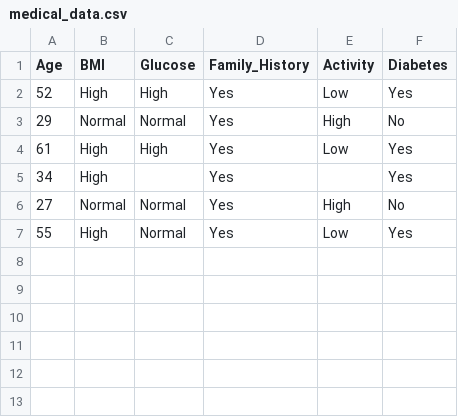
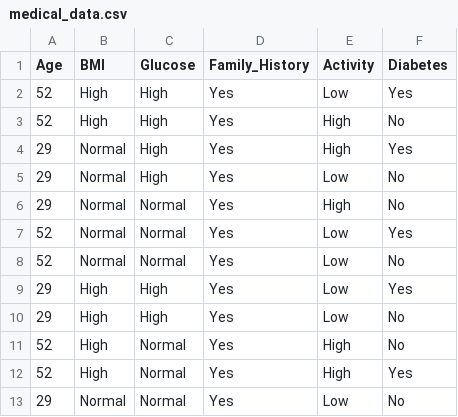
Before and after one commit to UrviSalecha/KIS, a CSV file: medical_data.csv, drawn as a sheet.

```diff
--- a/medical_data.csv
+++ b/medical_data.csv
@@ -2,6 +2,12 @@ Age,BMI,Glucose,Family_History,Activity,Diabetes
 52,High,High,Yes,Low,Yes
+52,High,High,Yes,High,No
+29,Normal,High,Yes,High,Yes
+29,Normal,High,Yes,Low,No
 29,Normal,Normal,Yes,High,No
-61,High,High,Yes,Low,Yes
-34,High,,Yes,,Yes
-27,Normal,Normal,Yes,High,No
-55,High,Normal,Yes,Low,Yes
+52,Normal,Normal,Yes,Low,Yes
+52,Normal,Normal,Yes,Low,No
+29,High,High,Yes,Low,Yes
+29,High,High,Yes,Low,No
+52,High,Normal,Yes,High,No
+52,High,Normal,Yes,High,Yes
+29,Normal,Normal,Yes,Low,No
```
Also changed, not shown: 1 other file.
